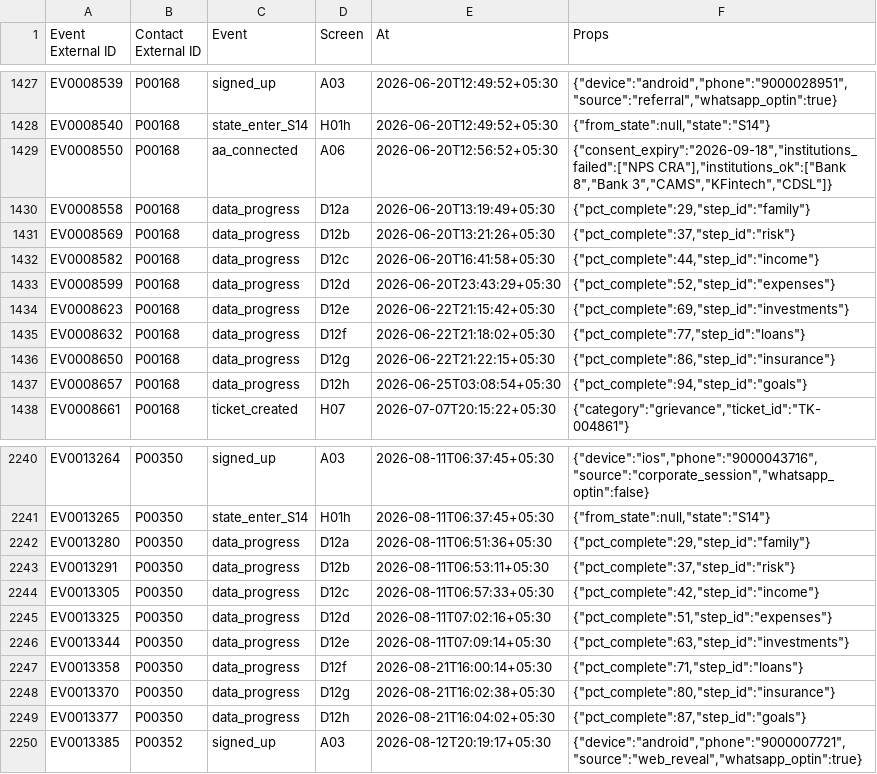
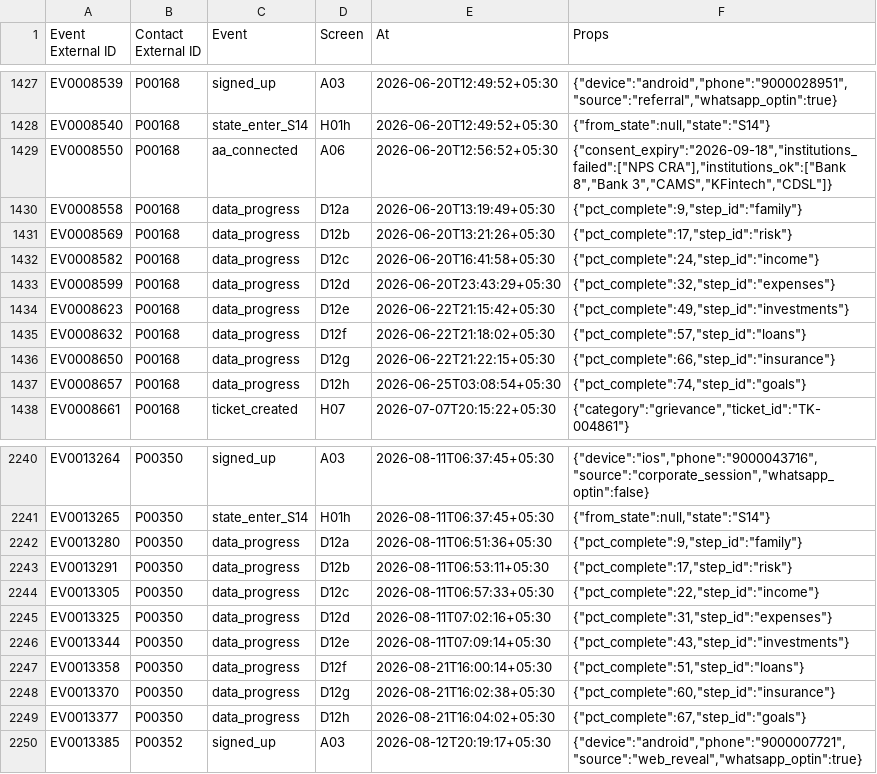
Before and after one commit to spiffler33/yeslyf-wireframes, a CSV file: data/seed/run-500/exports/zoho/app_events.csv, drawn as a sheet; only a part is shown, gaps mark what is left out.

Commit message:
seed A: the progress ring starts after the reveal (Vatsal, 23 Sep 2026)
The seed endowed the O02 ring with 20 at sign-up (the seed plan); v0.2's O02 logic and plan_v2 4.3 rule 11
start it at 20 after the reveal, and v0.2 governs. The endowed 20 now lands at reveal_seen: the 400 S1 people
of run-3000 read 0 (70 in run-500), S2 and every paid person with a reveal are unchanged, and the DIFM people,
provisioned without a reveal, read 68 to 75. people.json, the data_progress events and the contacts and
app_events exports follow; nothing frozen changes. Every generator check stays at zero.

```diff
--- a/data/seed/run-500/exports/zoho/app_events.csv
+++ b/data/seed/run-500/exports/zoho/app_events.csv
@@ -1429,10 +1429,10 @@ EV0008540,P00168,state_enter_S14,H01h,2026-06-20T12:49:52+05:30,"{""from_state""
 EV0008550,P00168,aa_connected,A06,2026-06-20T12:56:52+05:30,"{""consent_expiry"":""2026-09-18"",""institutions_failed"":[""NPS CRA""],""institutions_ok"":[""Bank 8"",""Bank 3"",""CAMS"",""KFintech"",""CDSL""]}"
-EV0008558,P00168,data_progress,D12a,2026-06-20T13:19:49+05:30,"{""pct_complete"":29,""step_id"":""family""}"
-EV0008569,P00168,data_progress,D12b,2026-06-20T13:21:26+05:30,"{""pct_complete"":37,""step_id"":""risk""}"
-EV0008582,P00168,data_progress,D12c,2026-06-20T16:41:58+05:30,"{""pct_complete"":44,""step_id"":""income""}"
-EV0008599,P00168,data_progress,D12d,2026-06-20T23:43:29+05:30,"{""pct_complete"":52,""step_id"":""expenses""}"
-EV0008623,P00168,data_progress,D12e,2026-06-22T21:15:42+05:30,"{""pct_complete"":69,""step_id"":""investments""}"
-EV0008632,P00168,data_progress,D12f,2026-06-22T21:18:02+05:30,"{""pct_complete"":77,""step_id"":""loans""}"
-EV0008650,P00168,data_progress,D12g,2026-06-22T21:22:15+05:30,"{""pct_complete"":86,""step_id"":""insurance""}"
-EV0008657,P00168,data_progress,D12h,2026-06-25T03:08:54+05:30,"{""pct_complete"":94,""step_id"":""goals""}"
+EV0008558,P00168,data_progress,D12a,2026-06-20T13:19:49+05:30,"{""pct_complete"":9,""step_id"":""family""}"
+EV0008569,P00168,data_progress,D12b,2026-06-20T13:21:26+05:30,"{""pct_complete"":17,""step_id"":""risk""}"
+EV0008582,P00168,data_progress,D12c,2026-06-20T16:41:58+05:30,"{""pct_complete"":24,""step_id"":""income""}"
+EV0008599,P00168,data_progress,D12d,2026-06-20T23:43:29+05:30,"{""pct_complete"":32,""step_id"":""expenses""}"
+EV0008623,P00168,data_progress,D12e,2026-06-22T21:15:42+05:30,"{""pct_complete"":49,""step_id"":""investments""}"
+EV0008632,P00168,data_progress,D12f,2026-06-22T21:18:02+05:30,"{""pct_complete"":57,""step_id"":""loans""}"
+EV0008650,P00168,data_progress,D12g,2026-06-22T21:22:15+05:30,"{""pct_complete"":66,""step_id"":""insurance""}"
+EV0008657,P00168,data_progress,D12h,2026-06-25T03:08:54+05:30,"{""pct_complete"":74,""step_id"":""goals""}"
 EV0008661,P00168,ticket_created,H07,2026-07-07T20:15:22+05:30,"{""category"":""grievance"",""ticket_id"":""TK-004861""}"
@@ -2241,10 +2241,10 @@ EV0013264,P00350,signed_up,A03,2026-08-11T06:37:45+05:30,"{""device"":""ios"",""
 EV0013265,P00350,state_enter_S14,H01h,2026-08-11T06:37:45+05:30,"{""from_state"":null,""state"":""S14""}"
-EV0013280,P00350,data_progress,D12a,2026-08-11T06:51:36+05:30,"{""pct_complete"":29,""step_id"":""family""}"
-EV0013291,P00350,data_progress,D12b,2026-08-11T06:53:11+05:30,"{""pct_complete"":37,""step_id"":""risk""}"
-EV0013305,P00350,data_progress,D12c,2026-08-11T06:57:33+05:30,"{""pct_complete"":42,""step_id"":""income""}"
-EV0013325,P00350,data_progress,D12d,2026-08-11T07:02:16+05:30,"{""pct_complete"":51,""step_id"":""expenses""}"
-EV0013344,P00350,data_progress,D12e,2026-08-11T07:09:14+05:30,"{""pct_complete"":63,""step_id"":""investments""}"
-EV0013358,P00350,data_progress,D12f,2026-08-21T16:00:14+05:30,"{""pct_complete"":71,""step_id"":""loans""}"
-EV0013370,P00350,data_progress,D12g,2026-08-21T16:02:38+05:30,"{""pct_complete"":80,""step_id"":""insurance""}"
-EV0013377,P00350,data_progress,D12h,2026-08-21T16:04:02+05:30,"{""pct_complete"":87,""step_id"":""goals""}"
+EV0013280,P00350,data_progress,D12a,2026-08-11T06:51:36+05:30,"{""pct_complete"":9,""step_id"":""family""}"
+EV0013291,P00350,data_progress,D12b,2026-08-11T06:53:11+05:30,"{""pct_complete"":17,""step_id"":""risk""}"
+EV0013305,P00350,data_progress,D12c,2026-08-11T06:57:33+05:30,"{""pct_complete"":22,""step_id"":""income""}"
+EV0013325,P00350,data_progress,D12d,2026-08-11T07:02:16+05:30,"{""pct_complete"":31,""step_id"":""expenses""}"
+EV0013344,P00350,data_progress,D12e,2026-08-11T07:09:14+05:30,"{""pct_complete"":43,""step_id"":""investments""}"
+EV0013358,P00350,data_progress,D12f,2026-08-21T16:00:14+05:30,"{""pct_complete"":51,""step_id"":""loans""}"
+EV0013370,P00350,data_progress,D12g,2026-08-21T16:02:38+05:30,"{""pct_complete"":60,""step_id"":""insurance""}"
+EV0013377,P00350,data_progress,D12h,2026-08-21T16:04:02+05:30,"{""pct_complete"":67,""step_id"":""goals""}"
 EV0013385,P00352,signed_up,A03,2026-08-12T20:19:17+05:30,"{""device"":""android"",""phone"":""9000007721"",""source"":""web_reveal"",""whatsapp_optin"":true}"
```
Also changed, not shown: data/seed/run-3000/exports/zoho/contacts.csv, data/seed/run-500/exports/zoho/contacts.csv, 6 other files.
